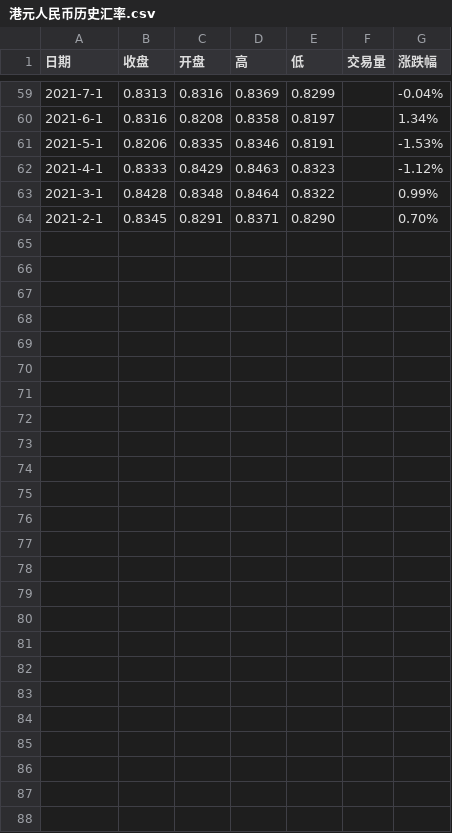
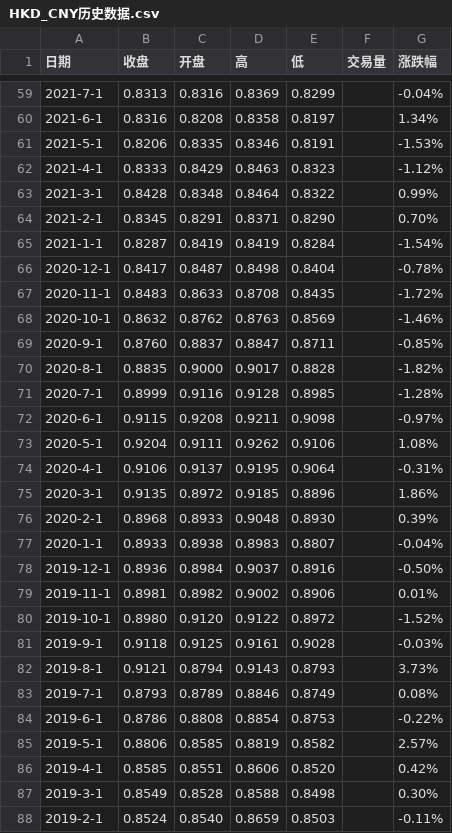
Before and after one commit to Patricia-Chen/hk-checkpoint-visualization, a CSV file: HKD_CNY历史数据.csv (was 港元人民币历史汇率.csv), drawn as a sheet; only a part is shown, gaps mark what is left out; the diff covers the shown part only.

Commit message:
添加HKD_CNY历史数据.csv，删除港元人民币历史汇率.csv

```diff
--- a/港元人民币历史汇率.csv
+++ b/HKD_CNY历史数据.csv
@@ -64 +64,25 @@
 "2021-2-1","0.8345","0.8291","0.8371","0.8290","","0.70%"
+"2021-1-1","0.8287","0.8419","0.8419","0.8284","","-1.54%"
+"2020-12-1","0.8417","0.8487","0.8498","0.8404","","-0.78%"
+"2020-11-1","0.8483","0.8633","0.8708","0.8435","","-1.72%"
+"2020-10-1","0.8632","0.8762","0.8763","0.8569","","-1.46%"
+"2020-9-1","0.8760","0.8837","0.8847","0.8711","","-0.85%"
+"2020-8-1","0.8835","0.9000","0.9017","0.8828","","-1.82%"
+"2020-7-1","0.8999","0.9116","0.9128","0.8985","","-1.28%"
+"2020-6-1","0.9115","0.9208","0.9211","0.9098","","-0.97%"
+"2020-5-1","0.9204","0.9111","0.9262","0.9106","","1.08%"
+"2020-4-1","0.9106","0.9137","0.9195","0.9064","","-0.31%"
+"2020-3-1","0.9135","0.8972","0.9185","0.8896","","1.86%"
+"2020-2-1","0.8968","0.8933","0.9048","0.8930","","0.39%"
+"2020-1-1","0.8933","0.8938","0.8983","0.8807","","-0.04%"
+"2019-12-1","0.8936","0.8984","0.9037","0.8916","","-0.50%"
+"2019-11-1","0.8981","0.8982","0.9002","0.8906","","0.01%"
+"2019-10-1","0.8980","0.9120","0.9122","0.8972","","-1.52%"
+"2019-9-1","0.9118","0.9125","0.9161","0.9028","","-0.03%"
+"2019-8-1","0.9121","0.8794","0.9143","0.8793","","3.73%"
+"2019-7-1","0.8793","0.8789","0.8846","0.8749","","0.08%"
+"2019-6-1","0.8786","0.8808","0.8854","0.8753","","-0.22%"
+"2019-5-1","0.8806","0.8585","0.8819","0.8582","","2.57%"
+"2019-4-1","0.8585","0.8551","0.8606","0.8520","","0.42%"
+"2019-3-1","0.8549","0.8528","0.8588","0.8498","","0.30%"
+"2019-2-1","0.8524","0.8540","0.8659","0.8503","","-0.11%"
```
Also changed, not shown: 3 edited cells elsewhere in this file.
